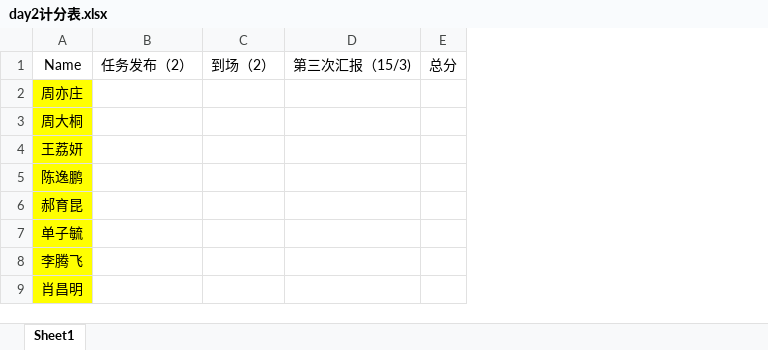
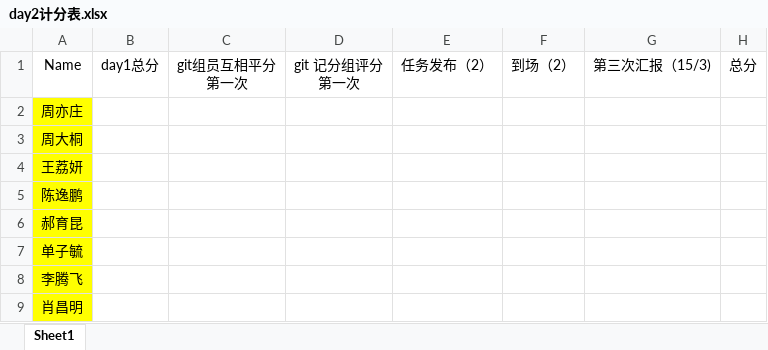
Before and after one commit to lanvana/2015-Tsinghua-XLP-CDT, an Excel workbook: Docs/计分组/day2计分表.xlsx, sheet Sheet1, drawn as a sheet; only a part is shown; values as stored, in another font and other column widths than the file's, no borders; ↵ is a line break in a cell; the diff names each change by its address in the sheet, - before the commit and + after, or states it on an @@ line.

Commit message:
changed the chart of the second day's score

```diff
--- a/Docs/计分组/day2计分表.xlsx (sheet Sheet1)
+++ b/Docs/计分组/day2计分表.xlsx (sheet Sheet1)
+column B, row 1: day1总分
+column C, row 1: git组员互相平分 ↵ 第一次
+column D, row 1: git 记分组评分 ↵ 第一次
```
